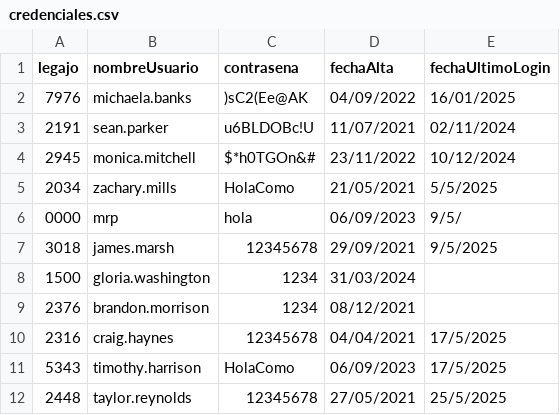
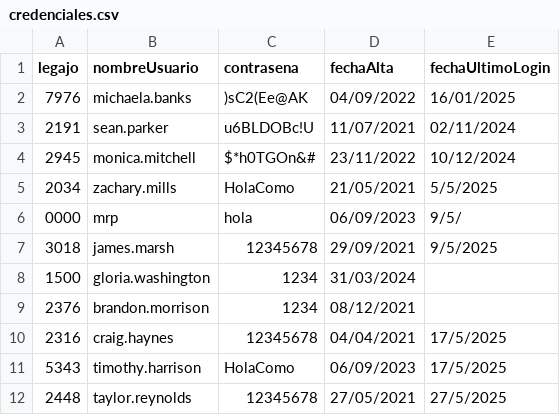
Before and after one commit to Martin-Ruiz-Ptaskin/TP-integrador-CAI, a CSV file: TemplateTPCorto/Persistencia/DataBase/Tablas/credenciales.csv, drawn as a sheet.

```diff
--- a/TemplateTPCorto/Persistencia/DataBase/Tablas/credenciales.csv
+++ b/TemplateTPCorto/Persistencia/DataBase/Tablas/credenciales.csv
@@ -11,2 +11,2 @@ legajo;nombreUsuario;contrasena;fechaAlta;fechaUltimoLogin
 5343;timothy.harrison;HolaComo;06/09/2023;17/5/2025
-2448;taylor.reynolds;12345678;27/05/2021;25/5/2025
+2448;taylor.reynolds;12345678;27/05/2021;27/5/2025
```
Also changed, not shown: 6 other files.
